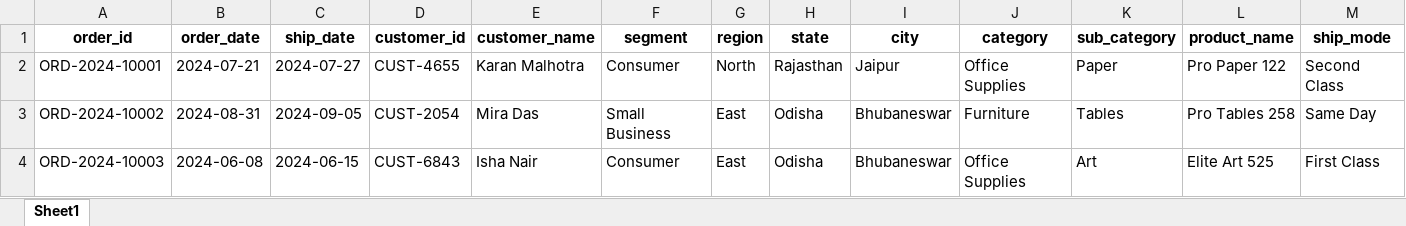
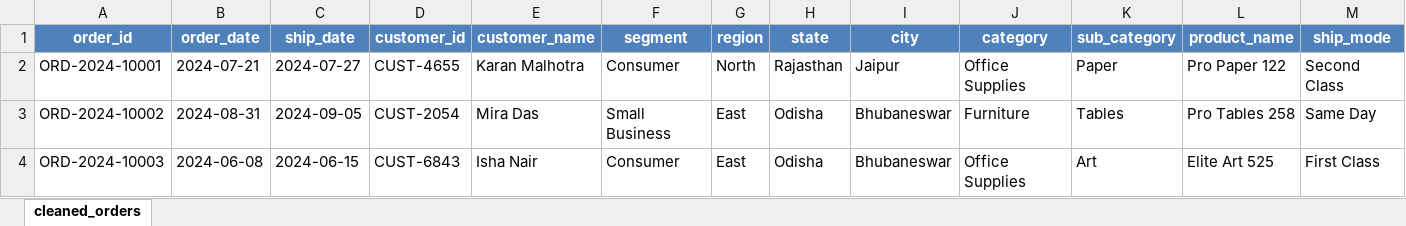
Before and after one commit to sobhadara/sobhadara_25072043_part1_data_cleaning, an Excel workbook: data/cleaned_orders.xlsx, sheet cleaned_orders, drawn as a sheet; only a part is shown; values as stored, in another font and other column widths than the file's, no borders; charts and pictures not drawn; the diff covers the shown part only; the diff names each change by its address in the sheet, - before the commit and + after, or states it on an @@ line.

Commit message:
Add files via upload

```diff
--- a/data/cleaned_orders.xlsx (sheet cleaned_orders)
+++ b/data/cleaned_orders.xlsx (sheet cleaned_orders)
-sheet tab: Sheet1
+sheet tab: cleaned_orders
@@ A1:M1 fill: none → #4F81BD, text colour: black → #FFFFFF @@
```
Also changed, not shown: cell formats elsewhere in this sheet, charts or pictures.
